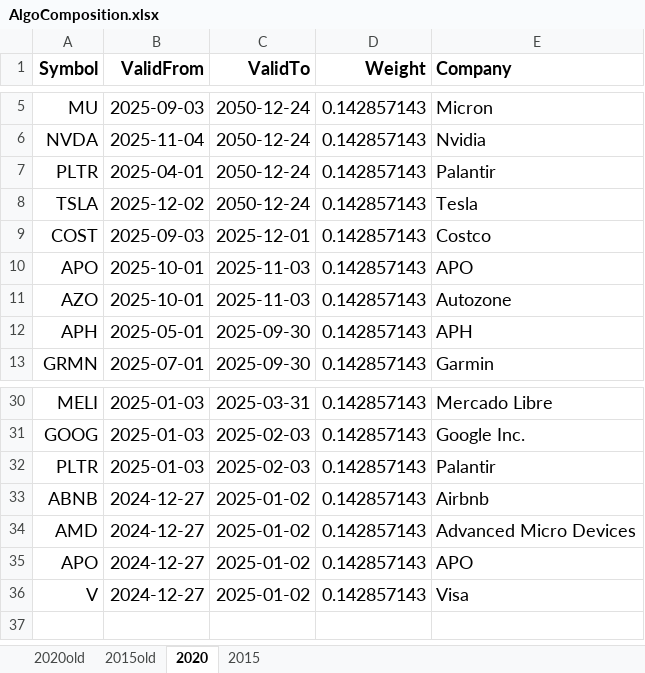
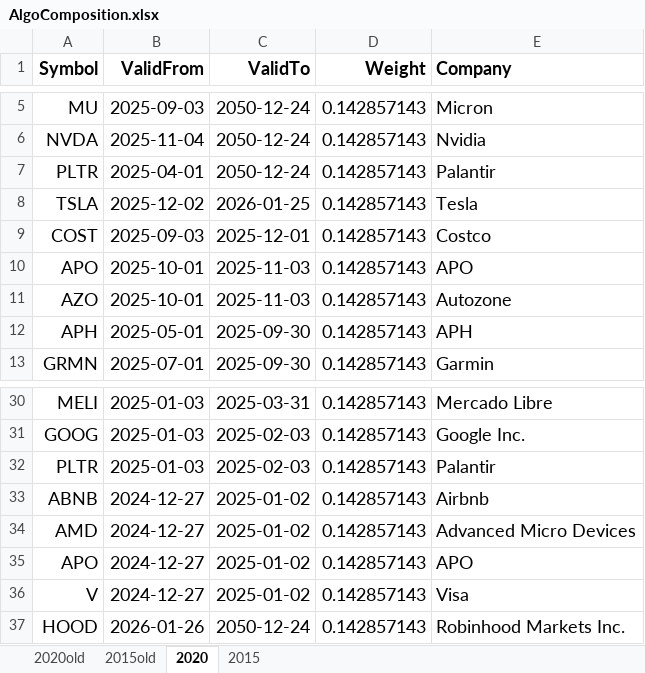
Before and after one commit to JonasHasl/finpage, an Excel workbook: src/AlgoComposition.xlsx, sheet 2020, drawn as a sheet; only a part is shown, gaps mark what is left out; values as stored, in another font and other column widths than the file's, no borders; charts and pictures not drawn; the diff names each change by its address in the sheet, - before the commit and + after, or states it on an @@ line.

```diff
--- a/src/AlgoComposition.xlsx (sheet 2020)
+++ b/src/AlgoComposition.xlsx (sheet 2020)
-C8 (ValidTo): 2050-12-24
+C8 (ValidTo): 2026-01-25
+row 37: HOOD | 2026-01-26 | 2050-12-24 | 0.142857143 | Robinhood Markets Inc.
```
Also changed, not shown: 3 other files.
